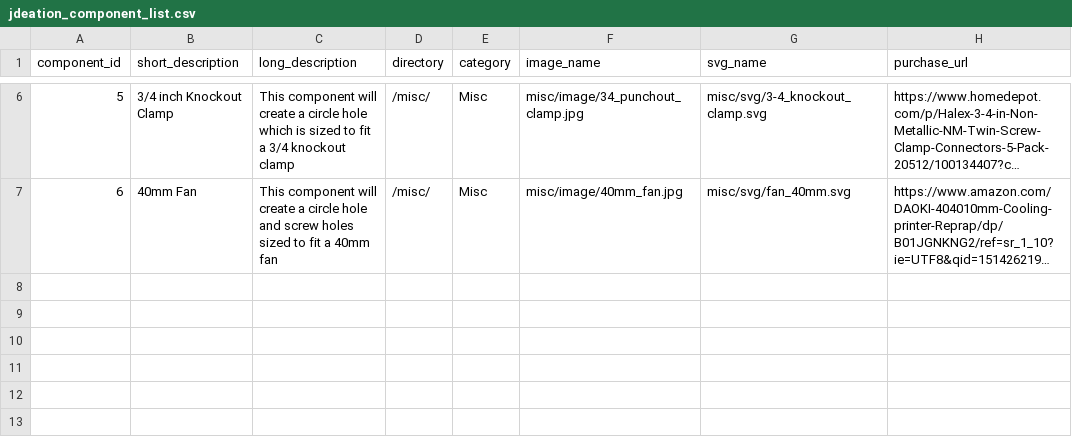
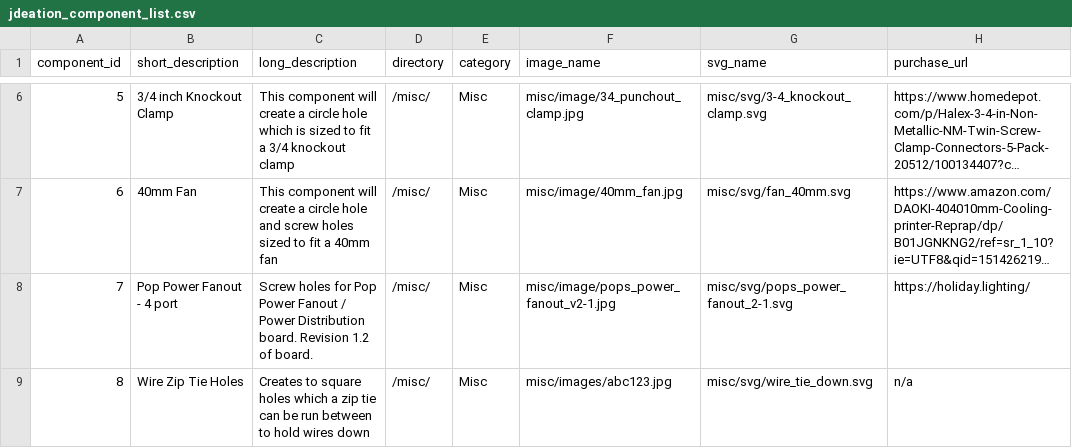
Before and after one commit to jchancel/jdeation-designer, a CSV file: jdeation_component_list.csv, drawn as a sheet; only a part is shown, gaps mark what is left out; long unchanged cells end in …; the diff names each change by its address in the sheet, - before the commit and + after, or states it on an @@ line.

```diff
--- a/jdeation_component_list.csv
+++ b/jdeation_component_list.csv
+row 8: 7 | Pop Power Fanout - 4 port | Screw holes for Pop Power Fanout / Power Distribution board. Revision 1.2 of board. | /misc/ | Misc | misc/image/pops_power_fanout_v2-1.jpg | misc/svg/pops_power_fanout_2-1.svg | https://holiday.lighting/
+row 9: 8 | Wire Zip Tie Holes | Creates to square holes which a zip tie can be run between to hold wires down | /misc/ | Misc | misc/images/abc123.jpg | misc/svg/wire_tie_down.svg | n/a
```
Also changed, not shown: jdeation_model_list.csv, 1 other file.
